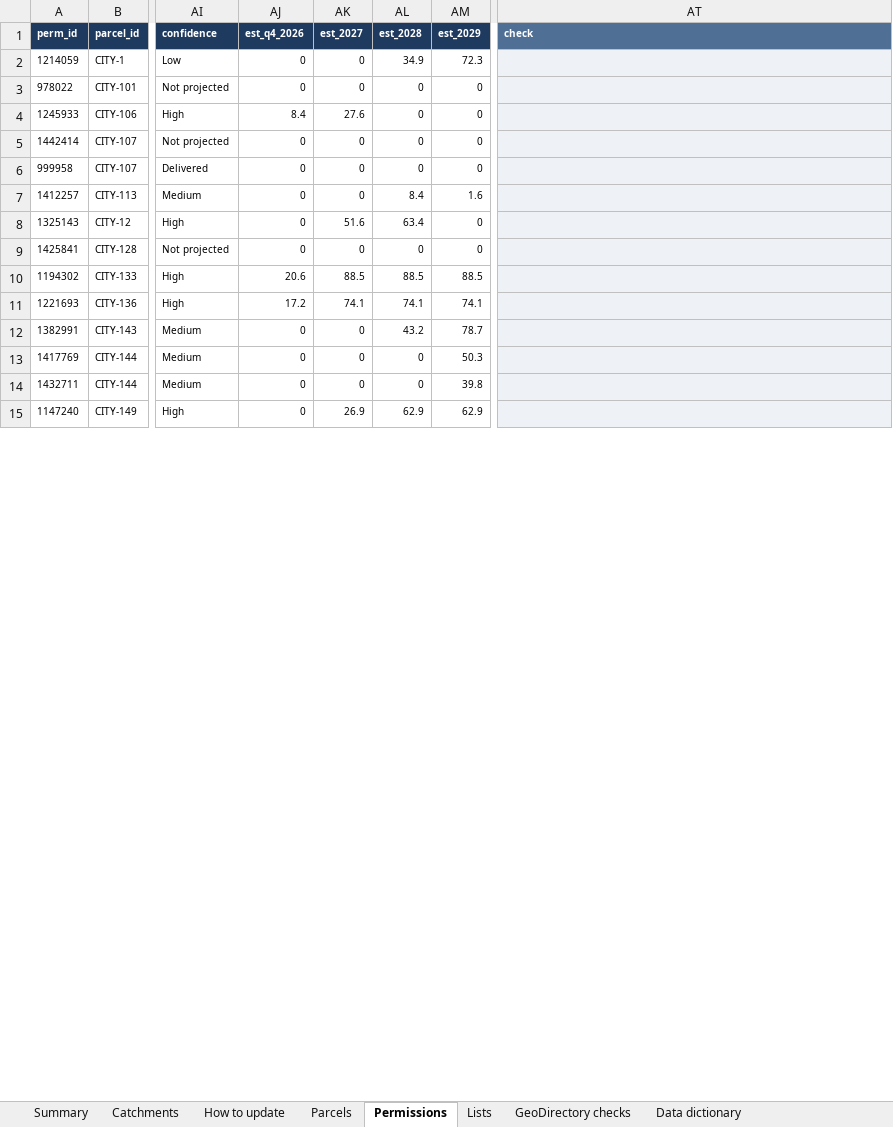
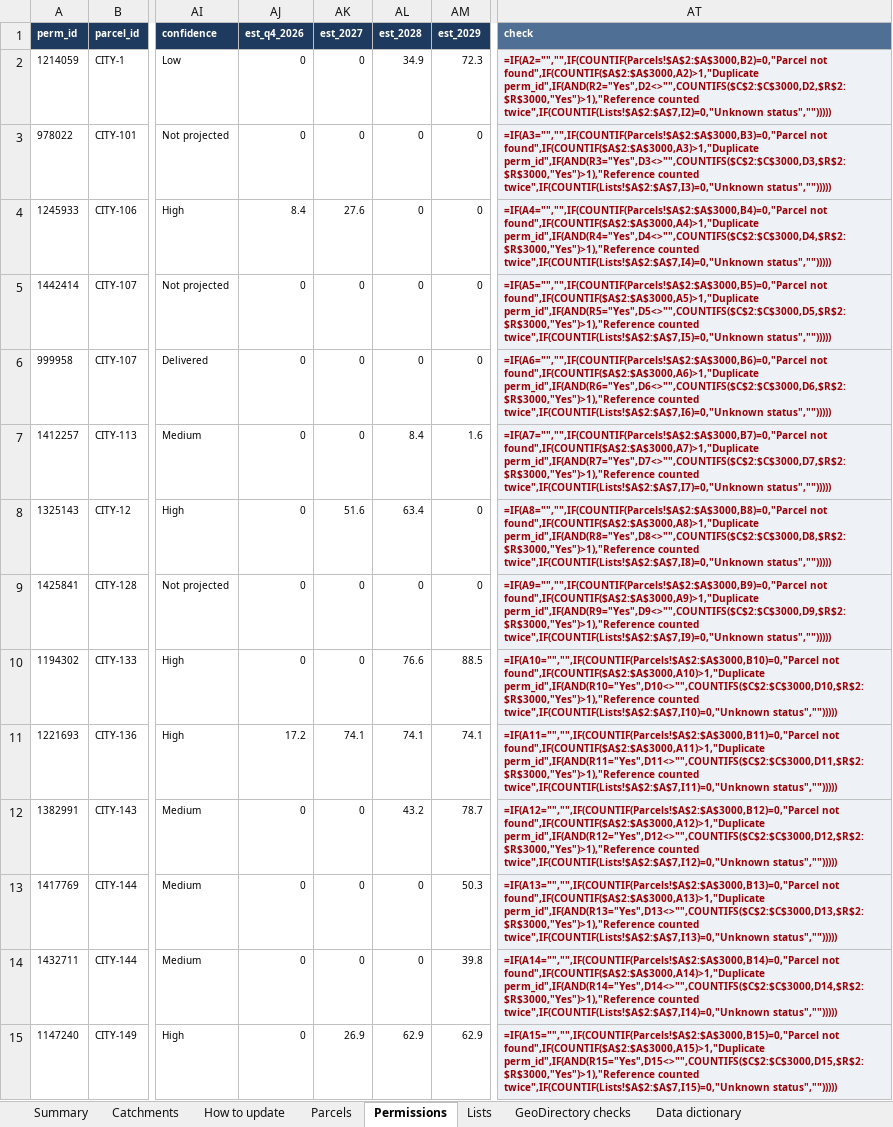
Before and after one commit to jaymes88/data, an Excel workbook: limerick_pipeline/register/Limerick_Housing_Land_Register.xlsx, sheet Permissions, drawn as a sheet; only a part is shown, gaps mark what is left out; values as stored, in another font and other column widths than the file's, no borders; formulas without a stored value are shown as written; charts and pictures and conditional formats not drawn; the diff covers the shown part only; the diff names each change by its address in the sheet, - before the commit and + after, or states it on an @@ line.

```diff
--- a/limerick_pipeline/register/Limerick_Housing_Land_Register.xlsx (sheet Permissions)
+++ b/limerick_pipeline/register/Limerick_Housing_Land_Register.xlsx (sheet Permissions)
-AT2 (check): (empty)
+AT2 (check): =IF(A2="","",IF(COUNTIF(Parcels!$A$2:$A$3000,B2)=0,"Parcel not found",IF(COUNTIF($A$2:$A$3000,A2)>1,"Duplicate perm_id",IF(AND(R2="Yes",D2<>"",COUNTIFS($C$2:$C$3000,D2,$R$2:$R$3000,"Yes")>1),"Reference counted twice",IF(COUNTIF(Lists!$A$2:$A$7,I2)=0,"Unknown status","")))))
-AT3 (check): (empty)
+AT3 (check): =IF(A3="","",IF(COUNTIF(Parcels!$A$2:$A$3000,B3)=0,"Parcel not found",IF(COUNTIF($A$2:$A$3000,A3)>1,"Duplicate perm_id",IF(AND(R3="Yes",D3<>"",COUNTIFS($C$2:$C$3000,D3,$R$2:$R$3000,"Yes")>1),"Reference counted twice",IF(COUNTIF(Lists!$A$2:$A$7,I3)=0,"Unknown status","")))))
-AT4 (check): (empty)
+AT4 (check): =IF(A4="","",IF(COUNTIF(Parcels!$A$2:$A$3000,B4)=0,"Parcel not found",IF(COUNTIF($A$2:$A$3000,A4)>1,"Duplicate perm_id",IF(AND(R4="Yes",D4<>"",COUNTIFS($C$2:$C$3000,D4,$R$2:$R$3000,"Yes")>1),"Reference counted twice",IF(COUNTIF(Lists!$A$2:$A$7,I4)=0,"Unknown status","")))))
-AT5 (check): (empty)
+AT5 (check): =IF(A5="","",IF(COUNTIF(Parcels!$A$2:$A$3000,B5)=0,"Parcel not found",IF(COUNTIF($A$2:$A$3000,A5)>1,"Duplicate perm_id",IF(AND(R5="Yes",D5<>"",COUNTIFS($C$2:$C$3000,D5,$R$2:$R$3000,"Yes")>1),"Reference counted twice",IF(COUNTIF(Lists!$A$2:$A$7,I5)=0,"Unknown status","")))))
-AT6 (check): (empty)
+AT6 (check): =IF(A6="","",IF(COUNTIF(Parcels!$A$2:$A$3000,B6)=0,"Parcel not found",IF(COUNTIF($A$2:$A$3000,A6)>1,"Duplicate perm_id",IF(AND(R6="Yes",D6<>"",COUNTIFS($C$2:$C$3000,D6,$R$2:$R$3000,"Yes")>1),"Reference counted twice",IF(COUNTIF(Lists!$A$2:$A$7,I6)=0,"Unknown status","")))))
-AT7 (check): (empty)
+AT7 (check): =IF(A7="","",IF(COUNTIF(Parcels!$A$2:$A$3000,B7)=0,"Parcel not found",IF(COUNTIF($A$2:$A$3000,A7)>1,"Duplicate perm_id",IF(AND(R7="Yes",D7<>"",COUNTIFS($C$2:$C$3000,D7,$R$2:$R$3000,"Yes")>1),"Reference counted twice",IF(COUNTIF(Lists!$A$2:$A$7,I7)=0,"Unknown status","")))))
-AT8 (check): (empty)
+AT8 (check): =IF(A8="","",IF(COUNTIF(Parcels!$A$2:$A$3000,B8)=0,"Parcel not found",IF(COUNTIF($A$2:$A$3000,A8)>1,"Duplicate perm_id",IF(AND(R8="Yes",D8<>"",COUNTIFS($C$2:$C$3000,D8,$R$2:$R$3000,"Yes")>1),"Reference counted twice",IF(COUNTIF(Lists!$A$2:$A$7,I8)=0,"Unknown status","")))))
-AT9 (check): (empty)
+AT9 (check): =IF(A9="","",IF(COUNTIF(Parcels!$A$2:$A$3000,B9)=0,"Parcel not found",IF(COUNTIF($A$2:$A$3000,A9)>1,"Duplicate perm_id",IF(AND(R9="Yes",D9<>"",COUNTIFS($C$2:$C$3000,D9,$R$2:$R$3000,"Yes")>1),"Reference counted twice",IF(COUNTIF(Lists!$A$2:$A$7,I9)=0,"Unknown status","")))))
-AJ10 (est_q4_2026): 20.6
+AJ10 (est_q4_2026): 0
-AK10 (est_2027): 88.5
+AK10 (est_2027): 0
-AL10 (est_2028): 88.5
+AL10 (est_2028): 76.6
-AT10 (check): (empty)
+AT10 (check): =IF(A10="","",IF(COUNTIF(Parcels!$A$2:$A$3000,B10)=0,"Parcel not found",IF(COUNTIF($A$2:$A$3000,A10)>1,"Duplicate perm_id",IF(AND(R10="Yes",D10<>"",COUNTIFS($C$2:$C$3000,D10,$R$2:$R$3000,"Yes")>1),"Reference counted twice",IF(COUNTIF(Lists!$A$2:$A$7,I10)=0,"Unknown status","")))))
-AT11 (check): (empty)
+AT11 (check): =IF(A11="","",IF(COUNTIF(Parcels!$A$2:$A$3000,B11)=0,"Parcel not found",IF(COUNTIF($A$2:$A$3000,A11)>1,"Duplicate perm_id",IF(AND(R11="Yes",D11<>"",COUNTIFS($C$2:$C$3000,D11,$R$2:$R$3000,"Yes")>1),"Reference counted twice",IF(COUNTIF(Lists!$A$2:$A$7,I11)=0,"Unknown status","")))))
-AT12 (check): (empty)
+AT12 (check): =IF(A12="","",IF(COUNTIF(Parcels!$A$2:$A$3000,B12)=0,"Parcel not found",IF(COUNTIF($A$2:$A$3000,A12)>1,"Duplicate perm_id",IF(AND(R12="Yes",D12<>"",COUNTIFS($C$2:$C$3000,D12,$R$2:$R$3000,"Yes")>1),"Reference counted twice",IF(COUNTIF(Lists!$A$2:$A$7,I12)=0,"Unknown status","")))))
-AT13 (check): (empty)
+AT13 (check): =IF(A13="","",IF(COUNTIF(Parcels!$A$2:$A$3000,B13)=0,"Parcel not found",IF(COUNTIF($A$2:$A$3000,A13)>1,"Duplicate perm_id",IF(AND(R13="Yes",D13<>"",COUNTIFS($C$2:$C$3000,D13,$R$2:$R$3000,"Yes")>1),"Reference counted twice",IF(COUNTIF(Lists!$A$2:$A$7,I13)=0,"Unknown status","")))))
-AT14 (check): (empty)
+AT14 (check): =IF(A14="","",IF(COUNTIF(Parcels!$A$2:$A$3000,B14)=0,"Parcel not found",IF(COUNTIF($A$2:$A$3000,A14)>1,"Duplicate perm_id",IF(AND(R14="Yes",D14<>"",COUNTIFS($C$2:$C$3000,D14,$R$2:$R$3000,"Yes")>1),"Reference counted twice",IF(COUNTIF(Lists!$A$2:$A$7,I14)=0,"Unknown status","")))))
-AT15 (check): (empty)
+AT15 (check): =IF(A15="","",IF(COUNTIF(Parcels!$A$2:$A$3000,B15)=0,"Parcel not found",IF(COUNTIF($A$2:$A$3000,A15)>1,"Duplicate perm_id",IF(AND(R15="Yes",D15<>"",COUNTIFS($C$2:$C$3000,D15,$R$2:$R$3000,"Yes")>1),"Reference counted twice",IF(COUNTIF(Lists!$A$2:$A$7,I15)=0,"Unknown status","")))))
```
Also changed, not shown: 199 added rows and 290 edited cells elsewhere in this sheet, sheet Parcels, sheet Catchments, sheet Summary, charts or pictures, limerick_pipeline/needs_model/Limerick-HDS-2040-needs-model.xlsx, 8 other files.
